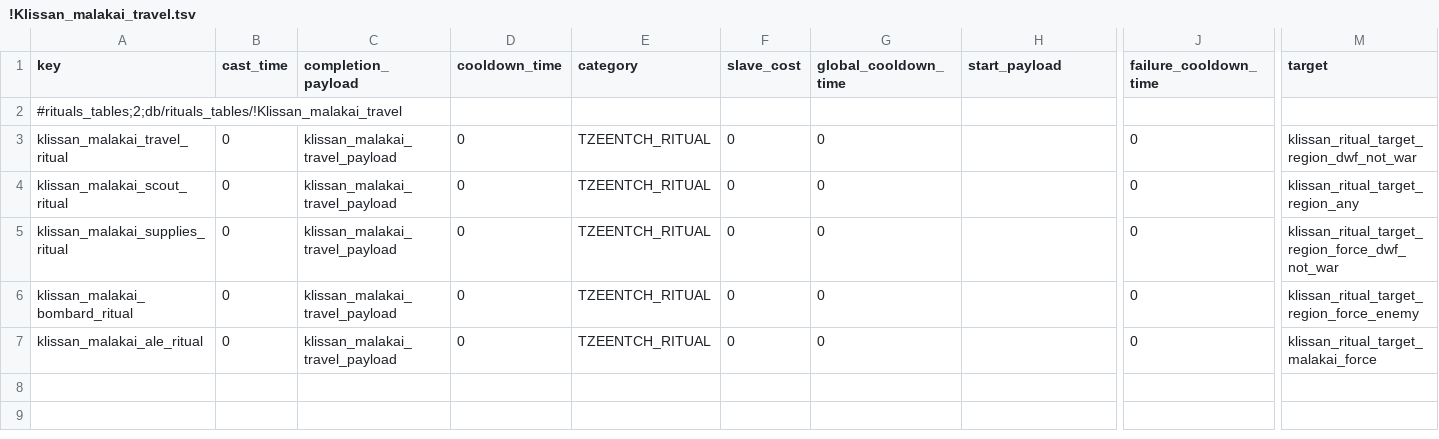
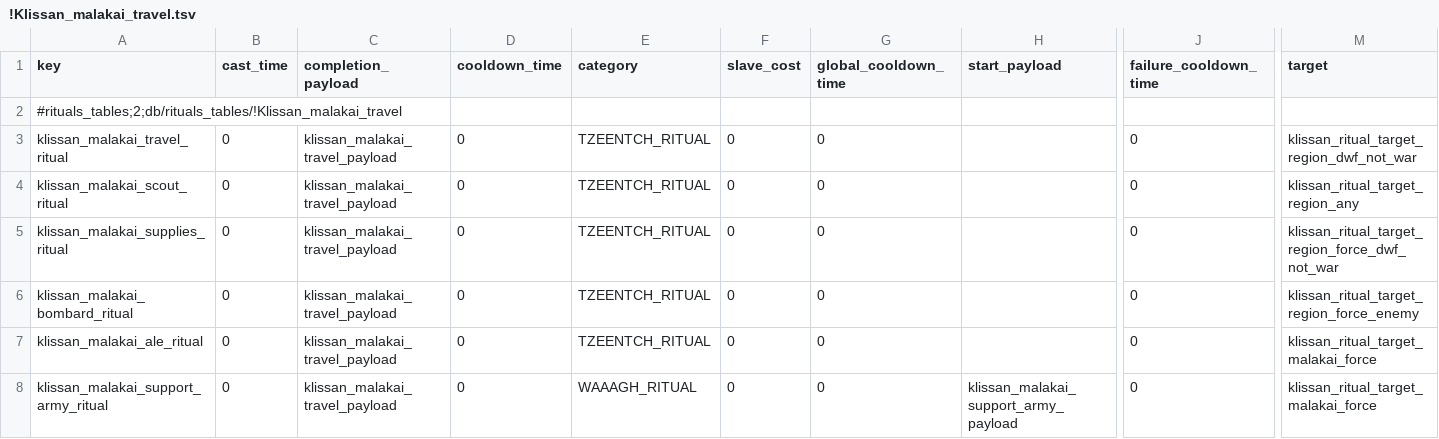
Before and after one commit to Klissans/TW_WH, a TSV file: mods/malakai/input/db/rituals_tables/!Klissan_malakai_travel.tsv, drawn as a sheet; only a part is shown, gaps mark what is left out; rows hold the shown columns only; the diff names each change by its address in the sheet, - before the commit and + after, or states it on an @@ line.

Commit message:
mod.malakai: support_army skeleton

```diff
--- a/mods/malakai/input/db/rituals_tables/!Klissan_malakai_travel.tsv
+++ b/mods/malakai/input/db/rituals_tables/!Klissan_malakai_travel.tsv
+row 8: klissan_malakai_support_army_ritual | 0 | klissan_malakai_travel_payload | 0 | WAAAGH_RITUAL | 0 | 0 | klissan_malakai_support_army_payload | 0 | klissan_ritual_target_malakai_force
```
Also changed, not shown: mods/malakai/input/db/campaign_group_rituals_tables/!Klissan_malakai_travel.tsv, 6 other files.
